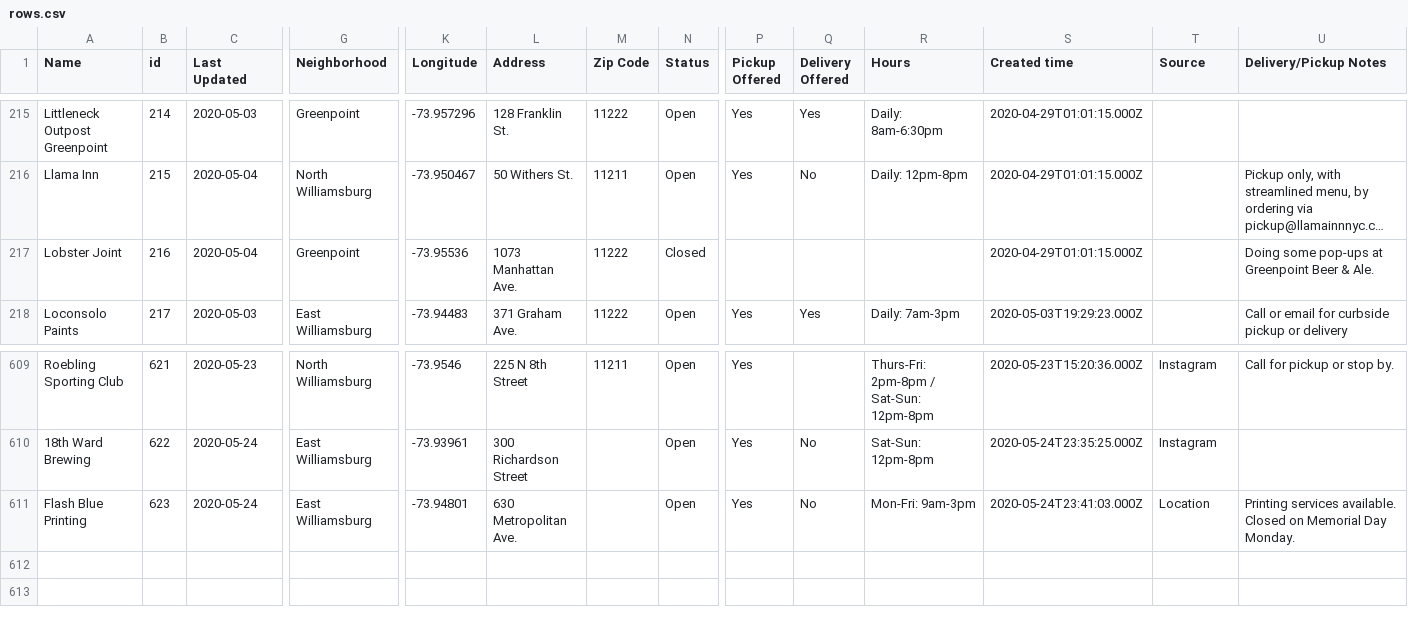
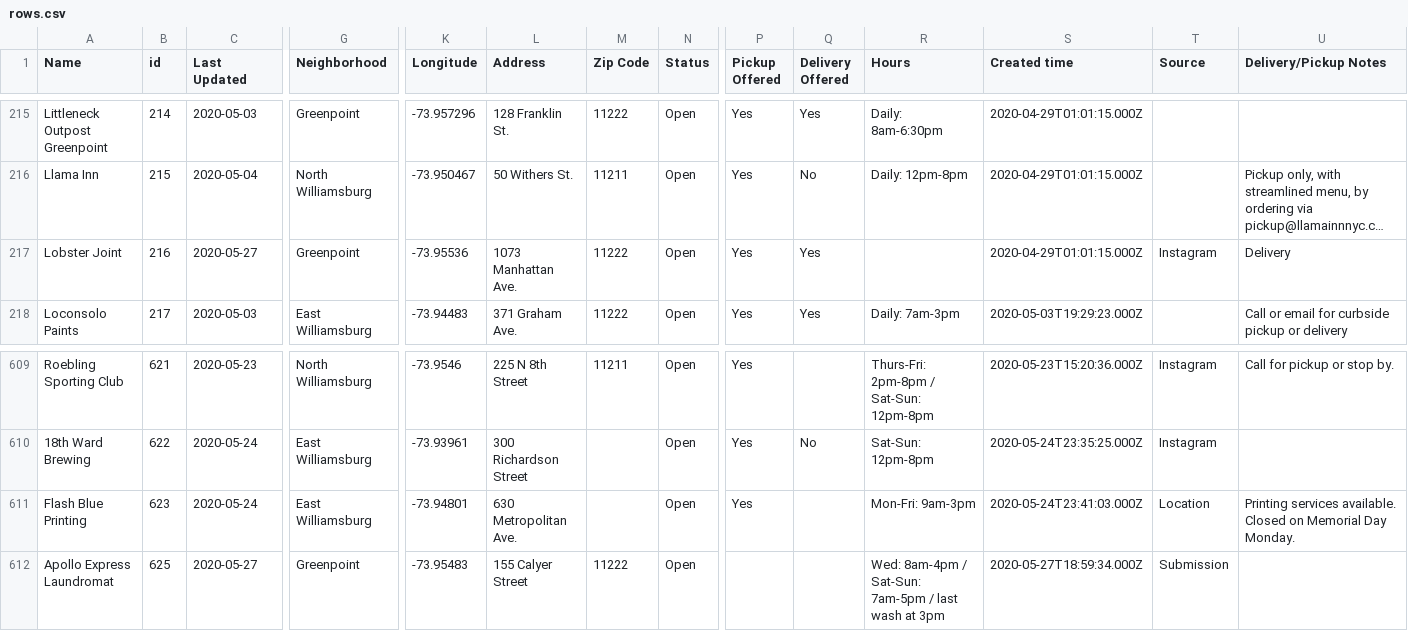
Before and after one commit to BetaNYC/open-business-directory, a CSV file: data/rows.csv, drawn as a sheet; only a part is shown, gaps mark what is left out; long unchanged cells end in …; rows hold the shown columns only; the diff names each change by its address in the sheet, - before the commit and + after, or states it on an @@ line.

Commit message:
Update rows.csv

```diff
--- a/data/rows.csv
+++ b/data/rows.csv
-C217 (Last Updated): 2020-05-04
+C217 (Last Updated): 2020-05-27
-N217 (Status): Closed
+N217 (Status): Open
-P217 (Pickup Offered): (empty)
+P217 (Pickup Offered): Yes
-Q217 (Delivery Offered): (empty)
+Q217 (Delivery Offered): Yes
-T217 (Source): (empty)
+T217 (Source): Instagram
-U217 (Delivery/Pickup Notes): Doing some pop-ups at Greenpoint Beer & Ale.
+U217 (Delivery/Pickup Notes): Delivery
-Q611 (Delivery Offered): No
+Q611 (Delivery Offered): (empty)
+row 612: Apollo Express Laundromat | 625 | 2020-05-27 | Greenpoint | -73.95483 | 155 Calyer Street | 11222 | Open |  |  | Wed: 8am-4pm / Sat-Sun: 7am-5pm / last wash at 3pm | 2020-05-27T18:59:34.000Z | Submission
```
